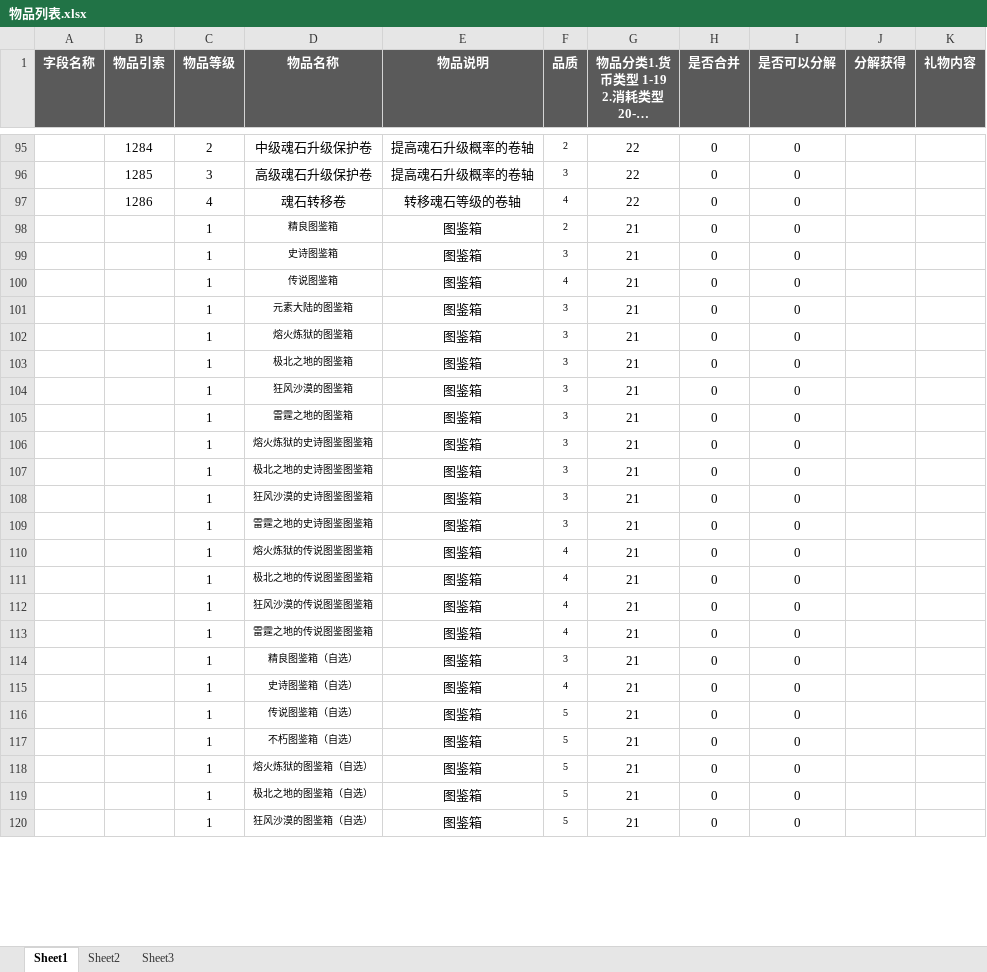
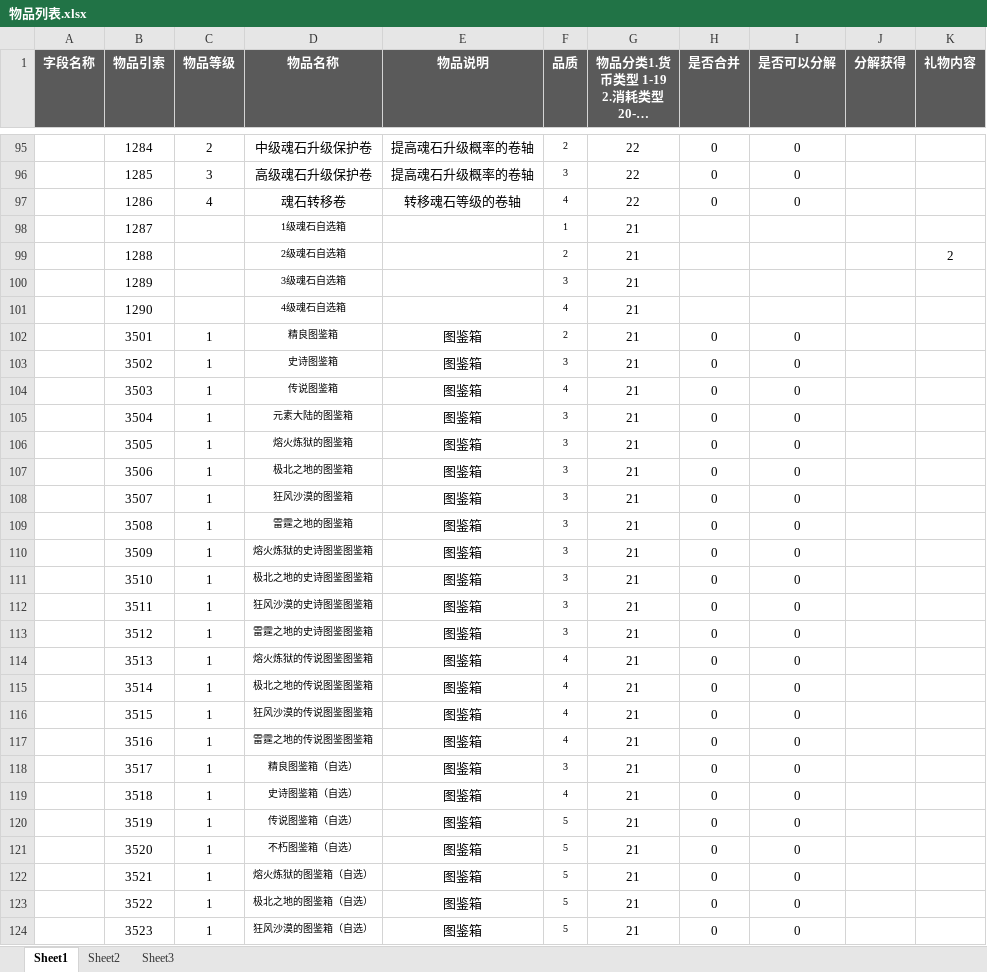
Before and after one commit to YPYT1/nobody, an Excel workbook: doc_new/4.服务器配置文档/物品列表.xlsx, sheet Sheet1, drawn as a sheet; only a part is shown, gaps mark what is left out; long unchanged cells end in …; values as stored, in another font and other column widths than the file's, no borders; conditional formats not drawn; addresses are those after the commit; the diff covers the shown part only; the diff names each change by its address in the sheet, - before the commit and + after, or states it on an @@ line.

Commit message:
物品列表更新

```diff
--- a/doc_new/4.服务器配置文档/物品列表.xlsx (sheet Sheet1)
+++ b/doc_new/4.服务器配置文档/物品列表.xlsx (sheet Sheet1)
+row 98:  | 1287 |  | 1级魂石自选箱 |  | 1 | 21
+row 99:  | 1288 |  | 2级魂石自选箱 |  | 2 | 21 |  |  |  | 2
+row 100:  | 1289 |  | 3级魂石自选箱 |  | 3 | 21
+row 101:  | 1290 |  | 4级魂石自选箱 |  | 4 | 21
-B102 (物品引索): (empty)
+B102 (物品引索): 3501
-B103 (物品引索): (empty)
+B103 (物品引索): 3502
-B104 (物品引索): (empty)
+B104 (物品引索): 3503
-B105 (物品引索): (empty)
+B105 (物品引索): 3504
-B106 (物品引索): (empty)
+B106 (物品引索): 3505
-B107 (物品引索): (empty)
+B107 (物品引索): 3506
-B108 (物品引索): (empty)
+B108 (物品引索): 3507
-B109 (物品引索): (empty)
+B109 (物品引索): 3508
-B110 (物品引索): (empty)
+B110 (物品引索): 3509
-B111 (物品引索): (empty)
+B111 (物品引索): 3510
-B112 (物品引索): (empty)
+B112 (物品引索): 3511
-B113 (物品引索): (empty)
+B113 (物品引索): 3512
-B114 (物品引索): (empty)
+B114 (物品引索): 3513
-B115 (物品引索): (empty)
+B115 (物品引索): 3514
-B116 (物品引索): (empty)
+B116 (物品引索): 3515
-B117 (物品引索): (empty)
+B117 (物品引索): 3516
-B118 (物品引索): (empty)
+B118 (物品引索): 3517
-B119 (物品引索): (empty)
+B119 (物品引索): 3518
-B120 (物品引索): (empty)
+B120 (物品引索): 3519
-B121 (物品引索): (empty)
+B121 (物品引索): 3520
-B122 (物品引索): (empty)
+B122 (物品引索): 3521
-B123 (物品引索): (empty)
+B123 (物品引索): 3522
-B124 (物品引索): (empty)
+B124 (物品引索): 3523
```
Also changed, not shown: 14 added rows, 4 removed rows and 139 edited cells elsewhere in this sheet.
